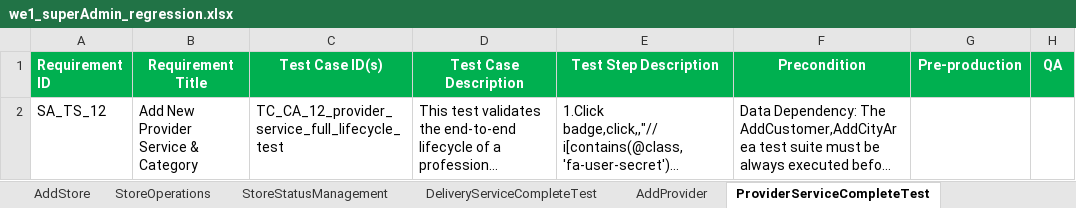
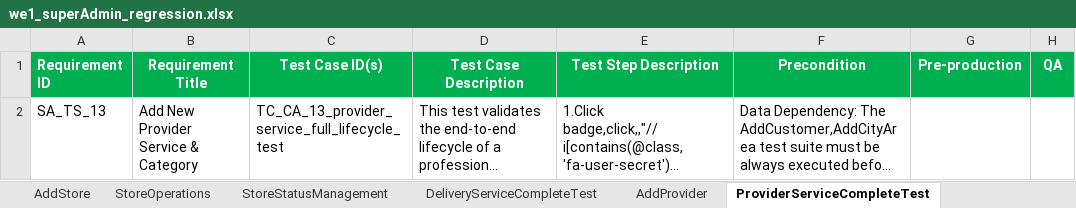
Before and after one commit to faizal08/ABCD_Framework, an Excel workbook: we1_superAdmin_regression.xlsx, sheet ProviderServiceCompleteTest, drawn as a sheet; long unchanged cells end in …; values as stored, in another font and other column widths than the file's, no borders; the diff names each change by its address in the sheet, - before the commit and + after, or states it on an @@ line.

Commit message:
59th commit: Transport Service Complete Lifecycle Test Suite Implemented

```diff
--- a/we1_superAdmin_regression.xlsx (sheet ProviderServiceCompleteTest)
+++ b/we1_superAdmin_regression.xlsx (sheet ProviderServiceCompleteTest)
-A2 (Requirement ID): SA_TS_12
+A2 (Requirement ID): SA_TS_13
-C2 (Test Case ID(s)): TC_CA_12_provider_service_full_lifecycle_test
+C2 (Test Case ID(s)): TC_CA_13_provider_service_full_lifecycle_test
```
Also changed, not shown: sheet AddStore, sheet StoreOperations, sheet StoreStatusManagement, sheet DeliveryServiceCompleteTest, sheet AddProvider, other sheet tabs, 5 other files.
